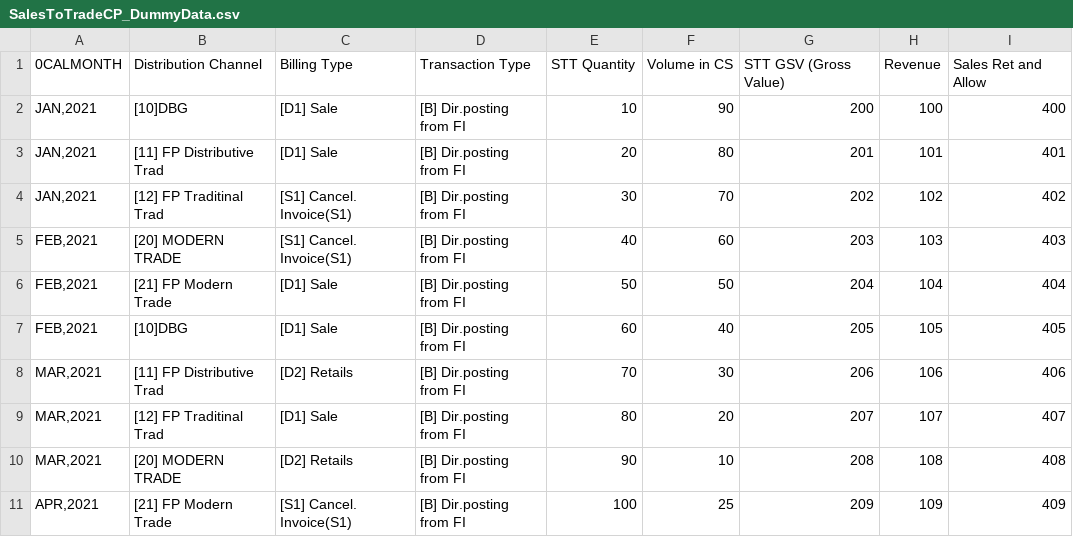
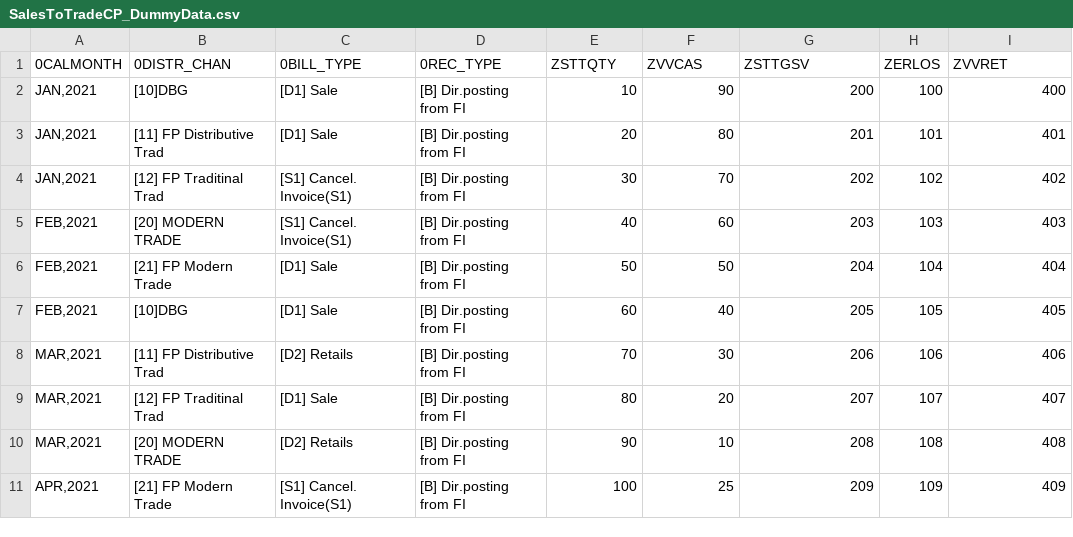
Before and after one commit to shivajimadhusoodhan/SparkExperiment, a CSV file: src/main/resources/SalesToTradeCP_DummyData.csv, drawn as a sheet; removed rows and columns are numbered as before the commit, all else as after; the diff names each change by its address in the sheet, - before the commit and + after, or states it on an @@ line.

Commit message:
Updated NAI SalesToTrade RKF AND CKF

```diff
--- a/src/main/resources/SalesToTradeCP_DummyData.csv
+++ b/src/main/resources/SalesToTradeCP_DummyData.csv
-row 1: 0CALMONTH | Distribution Channel | Billing Type | Transaction Type | STT Quantity | Volume in CS | STT GSV (Gross Value) | Revenue | Sales Ret and Allow
+row 1: 0CALMONTH | 0DISTR_CHAN | 0BILL_TYPE | 0REC_TYPE | ZSTTQTY | ZVVCAS | ZSTTGSV | ZERLOS | ZVVRET
```
Also changed, not shown: 7 other files.
